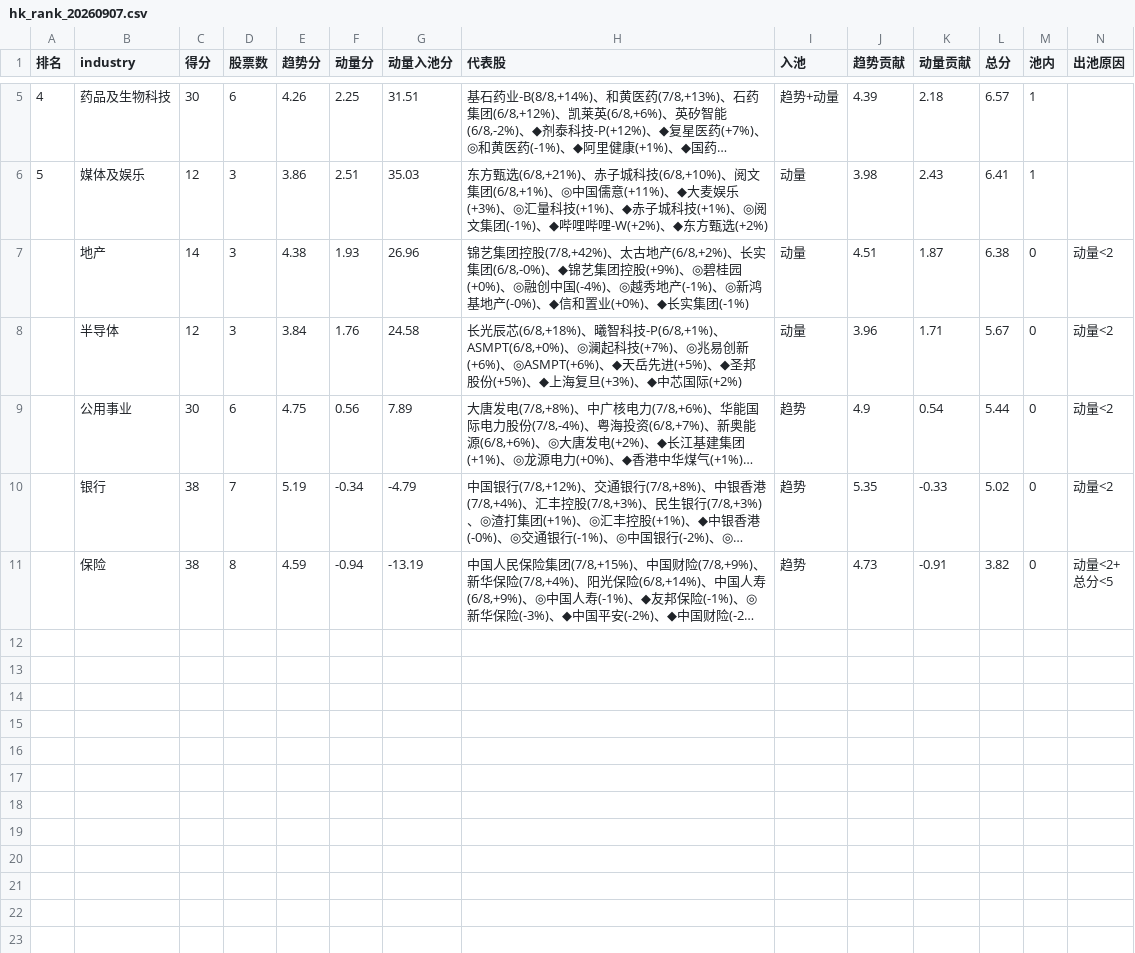
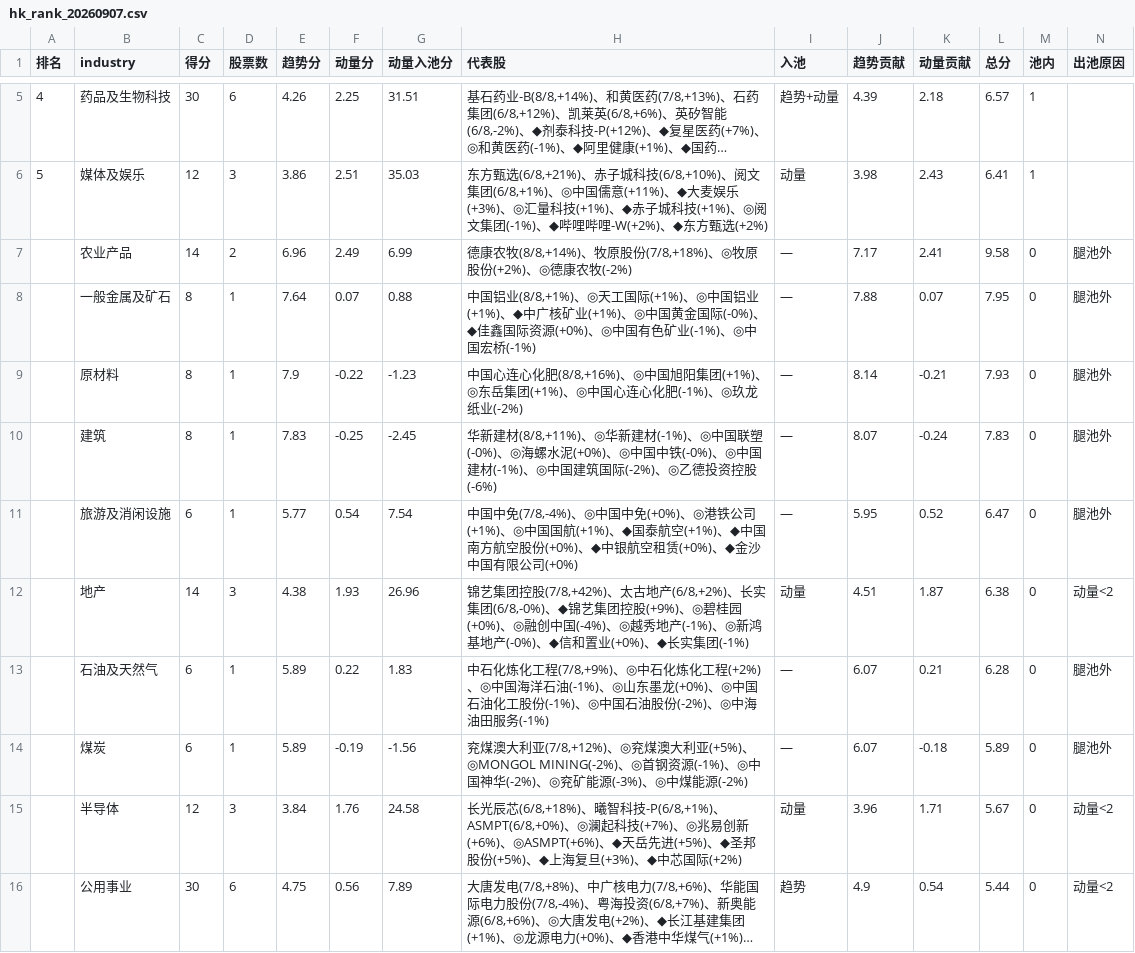
Before and after one commit to henghenghahei99/stock_monitor_copilot, a CSV file: HK_rank_report/output/hk_rank_20260907.csv, drawn as a sheet; only a part is shown, gaps mark what is left out; the shorter side is filled out with more unchanged rows; long unchanged cells end in …; the diff covers the shown part only.

```diff
--- a/HK_rank_report/output/hk_rank_20260907.csv
+++ b/HK_rank_report/output/hk_rank_20260907.csv
@@ -6,3 +6,10 @@
 5,媒体及娱乐,12,3,3.86,2.51,35.03,"东方甄选(6/8,+21%)、赤子城科技(6/8,+10%)、阅文集团(6/8,+1%)、◎中国儒意(+11%)、◆大麦娱乐(+3%)、◎汇量科技(+1%)、◆赤子城科技(+1%)、◎阅文集团(-1%)、◆哔哩哔哩-W(+2%)、◆东方甄选(+2%)",动量,3.98,2.43,6.41,1,
+,农业产品,14,2,6.96,2.49,6.99,"德康农牧(8/8,+14%)、牧原股份(7/8,+18%)、◎牧原股份(+2%)、◎德康农牧(-2%)",—,7.17,2.41,9.58,0,腿池外
+,一般金属及矿石,8,1,7.64,0.07,0.88,"中国铝业(8/8,+1%)、◎天工国际(+1%)、◎中国铝业(+1%)、◆中广核矿业(+1%)、◎中国黄金国际(-0%)、◆佳鑫国际资源(+0%)、◎中国有色矿业(-1%)、◎中国宏桥(-1%)",—,7.88,0.07,7.95,0,腿池外
+,原材料,8,1,7.9,-0.22,-1.23,"中国心连心化肥(8/8,+16%)、◎中国旭阳集团(+1%)、◎东岳集团(+1%)、◎中国心连心化肥(-1%)、◎玖龙纸业(-2%)",—,8.14,-0.21,7.93,0,腿池外
+,建筑,8,1,7.83,-0.25,-2.45,"华新建材(8/8,+11%)、◎华新建材(-1%)、◎中国联塑(-0%)、◎海螺水泥(+0%)、◎中国中铁(-0%)、◎中国建材(-1%)、◎中国建筑国际(-2%)、◎乙德投资控股(-6%)",—,8.07,-0.24,7.83,0,腿池外
+,旅游及消闲设施,6,1,5.77,0.54,7.54,"中国中免(7/8,-4%)、◎中国中免(+0%)、◎港铁公司(+1%)、◎中国国航(+1%)、◆国泰航空(+1%)、◆中国南方航空股份(+0%)、◆中银航空租赁(+0%)、◆金沙中国有限公司(+0%)",—,5.95,0.52,6.47,0,腿池外
 ,地产,14,3,4.38,1.93,26.96,"锦艺集团控股(7/8,+42%)、太古地产(6/8,+2%)、长实集团(6/8,-0%)、◆锦艺集团控股(+9%)、◎碧桂园(+0%)、◎融创中国(-4%)、◎越秀地产(-1%)、◎新鸿基地产(-0%)、◆信和置业(+0%)、◆长实集团(-1%)",动量,4.51,1.87,6.38,0,动量<2
+,石油及天然气,6,1,5.89,0.22,1.83,"中石化炼化工程(7/8,+9%)、◎中石化炼化工程(+2%)、◎中国海洋石油(-1%)、◎山东墨龙(+0%)、◎中国石油化工股份(-1%)、◎中国石油股份(-2%)、◎中海油田服务(-1%)",—,6.07,0.21,6.28,0,腿池外
+,煤炭,6,1,5.89,-0.19,-1.56,"兖煤澳大利亚(7/8,+12%)、◎兖煤澳大利亚(+5%)、◎MONGOL MINING(-2%)、◎首钢资源(-1%)、◎中国神华(-2%)、◎兖矿能源(-3%)、◎中煤能源(-2%)",—,6.07,-0.18,5.89,0,腿池外
 ,半导体,12,3,3.84,1.76,24.58,"长光辰芯(6/8,+18%)、曦智科技-P(6/8,+1%)、ASMPT(6/8,+0%)、◎澜起科技(+7%)、◎兆易创新(+6%)、◎ASMPT(+6%)、◆天岳先进(+5%)、◆圣邦股份(+5%)、◆上海复旦(+3%)、◆中芯国际(+2%)",动量,3.96,1.71,5.67,0,动量<2
```
Also changed, not shown: 6 added rows elsewhere in this file, HK_rank_report/output/hk_rank_20260904.csv, HK_rank_report/output/hk_rank_20260908.csv, 32 other files.
